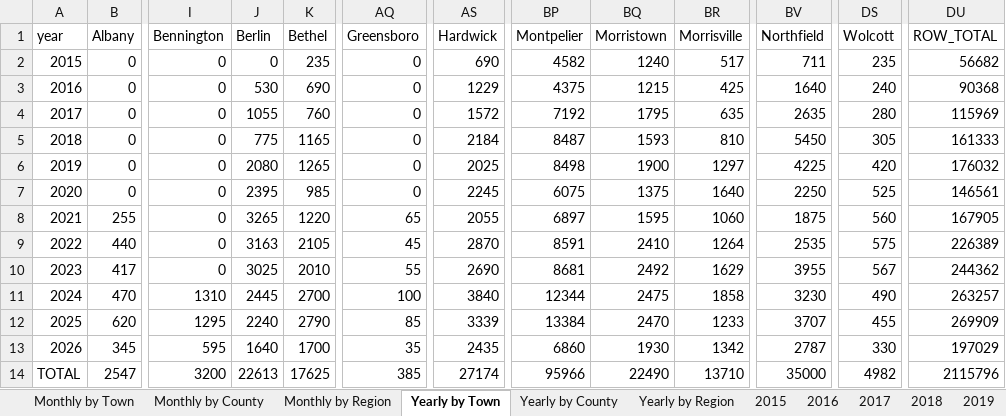
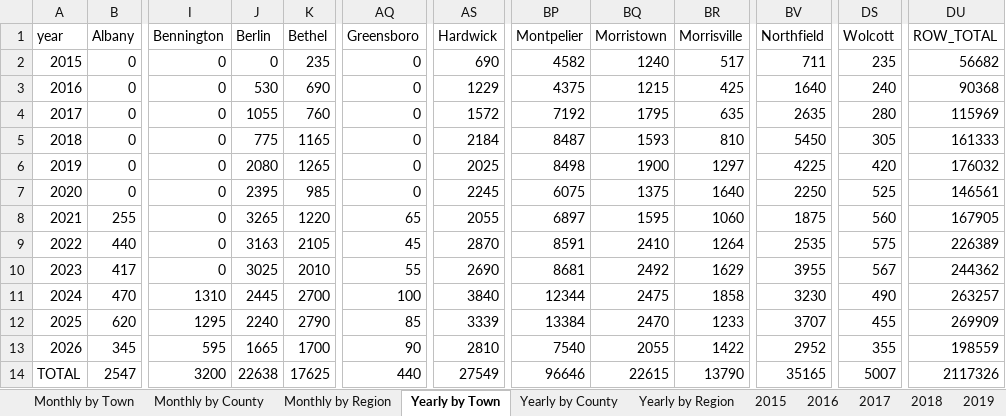
Before and after one commit to burnssargent-eng/blackbear_dashboard, an Excel workbook: oil_collection_report.xlsx, sheet Yearly by Town, drawn as a sheet; only a part is shown, gaps mark what is left out; values as stored, in another font and other column widths than the file's, no borders; the diff names each change by its address in the sheet, - before the commit and + after, or states it on an @@ line.

```diff
--- a/oil_collection_report.xlsx (sheet Yearly by Town)
+++ b/oil_collection_report.xlsx (sheet Yearly by Town)
-J13 (Berlin): 1640
+J13 (Berlin): 1665
-AQ13 (Greensboro): 35
+AQ13 (Greensboro): 90
-AS13 (Hardwick): 2435
+AS13 (Hardwick): 2810
-BP13 (Montpelier): 6860
+BP13 (Montpelier): 7540
-BQ13 (Morristown): 1930
+BQ13 (Morristown): 2055
-BR13 (Morrisville): 1342
+BR13 (Morrisville): 1422
-BV13 (Northfield): 2787
+BV13 (Northfield): 2952
-DS13 (Wolcott): 330
+DS13 (Wolcott): 355
-DU13 (ROW_TOTAL): 197029
+DU13 (ROW_TOTAL): 198559
-J14 (Berlin): 22613
+J14 (Berlin): 22638
-AQ14 (Greensboro): 385
+AQ14 (Greensboro): 440
-AS14 (Hardwick): 27174
+AS14 (Hardwick): 27549
-BP14 (Montpelier): 95966
+BP14 (Montpelier): 96646
-BQ14 (Morristown): 22490
+BQ14 (Morristown): 22615
-BR14 (Morrisville): 13710
+BR14 (Morrisville): 13790
-BV14 (Northfield): 35000
+BV14 (Northfield): 35165
-DS14 (Wolcott): 4982
+DS14 (Wolcott): 5007
-DU14 (ROW_TOTAL): 2115796
+DU14 (ROW_TOTAL): 2117326
```
Also changed, not shown: sheet Monthly by Town, sheet Yearly by County, sheet Monthly by County, sheet Yearly by Region, sheet Monthly by Region, sheet 2026, 1 more sheet, 3 other files.
